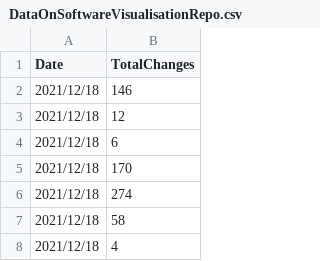
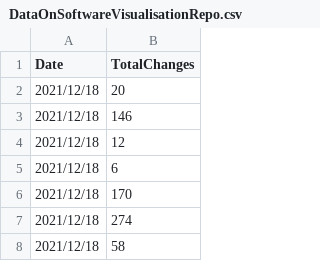
Before and after one commit to FilipKowalski/Software-Engineering-Visualisation, a CSV file: DataOnSoftwareVisualisationRepo.csv, drawn as a sheet; only a part is shown; the shorter side is filled out with more unchanged rows; the diff names each change by its address in the sheet, - before the commit and + after, or states it on an @@ line.

```diff
--- a/DataOnSoftwareVisualisationRepo.csv
+++ b/DataOnSoftwareVisualisationRepo.csv
+row 2: 2021/12/18 | 20
```
Also changed, not shown: 1 other file.
